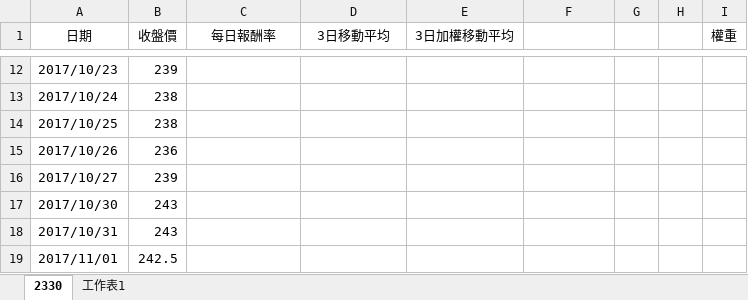
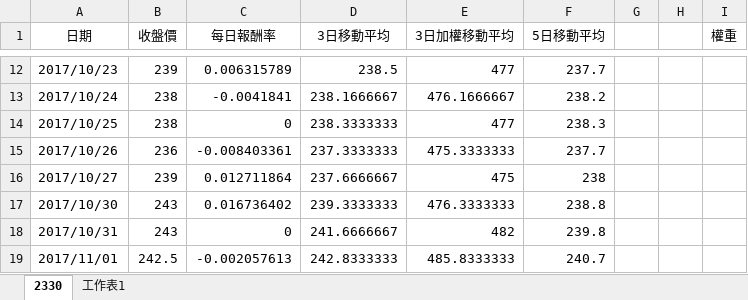
Before and after one commit to chiang0504/L1, an Excel workbook: stock_price_data.xlsx, sheet 2330, drawn as a sheet; only a part is shown, gaps mark what is left out; values as stored, in another font and other column widths than the file's, no borders; charts and pictures not drawn; the diff covers the shown part only; the diff names each change by its address in the sheet, - before the commit and + after, or states it on an @@ line.

```diff
--- a/stock_price_data.xlsx (sheet 2330)
+++ b/stock_price_data.xlsx (sheet 2330)
-F1: (empty)
+F1: 5日移動平均
-C12 (每日報酬率): (empty)
+C12 (每日報酬率): 0.006315789
-D12 (3日移動平均): (empty)
+D12 (3日移動平均): 238.5
-E12 (3日加權移動平均): (empty)
+E12 (3日加權移動平均): 477
-F12 (5日移動平均): (empty)
+F12 (5日移動平均): 237.7
-C13 (每日報酬率): (empty)
+C13 (每日報酬率): -0.0041841
-D13 (3日移動平均): (empty)
+D13 (3日移動平均): 238.1666667
-E13 (3日加權移動平均): (empty)
+E13 (3日加權移動平均): 476.1666667
-F13 (5日移動平均): (empty)
+F13 (5日移動平均): 238.2
-C14 (每日報酬率): (empty)
+C14 (每日報酬率): 0
-D14 (3日移動平均): (empty)
+D14 (3日移動平均): 238.3333333
-E14 (3日加權移動平均): (empty)
+E14 (3日加權移動平均): 477
-F14 (5日移動平均): (empty)
+F14 (5日移動平均): 238.3
-C15 (每日報酬率): (empty)
+C15 (每日報酬率): -0.008403361
-D15 (3日移動平均): (empty)
+D15 (3日移動平均): 237.3333333
-E15 (3日加權移動平均): (empty)
+E15 (3日加權移動平均): 475.3333333
-F15 (5日移動平均): (empty)
+F15 (5日移動平均): 237.7
-C16 (每日報酬率): (empty)
+C16 (每日報酬率): 0.012711864
-D16 (3日移動平均): (empty)
+D16 (3日移動平均): 237.6666667
-E16 (3日加權移動平均): (empty)
+E16 (3日加權移動平均): 475
-F16 (5日移動平均): (empty)
+F16 (5日移動平均): 238
-C17 (每日報酬率): (empty)
+C17 (每日報酬率): 0.016736402
-D17 (3日移動平均): (empty)
+D17 (3日移動平均): 239.3333333
-E17 (3日加權移動平均): (empty)
+E17 (3日加權移動平均): 476.3333333
-F17 (5日移動平均): (empty)
+F17 (5日移動平均): 238.8
-C18 (每日報酬率): (empty)
+C18 (每日報酬率): 0
-D18 (3日移動平均): (empty)
+D18 (3日移動平均): 241.6666667
-E18 (3日加權移動平均): (empty)
+E18 (3日加權移動平均): 482
-F18 (5日移動平均): (empty)
+F18 (5日移動平均): 239.8
-C19 (每日報酬率): (empty)
+C19 (每日報酬率): -0.002057613
-D19 (3日移動平均): (empty)
+D19 (3日移動平均): 242.8333333
-E19 (3日加權移動平均): (empty)
+E19 (3日加權移動平均): 485.8333333
-F19 (5日移動平均): (empty)
+F19 (5日移動平均): 240.7
```
Also changed, not shown: 339 edited cells and cell formats elsewhere in this sheet, 1 other file.
